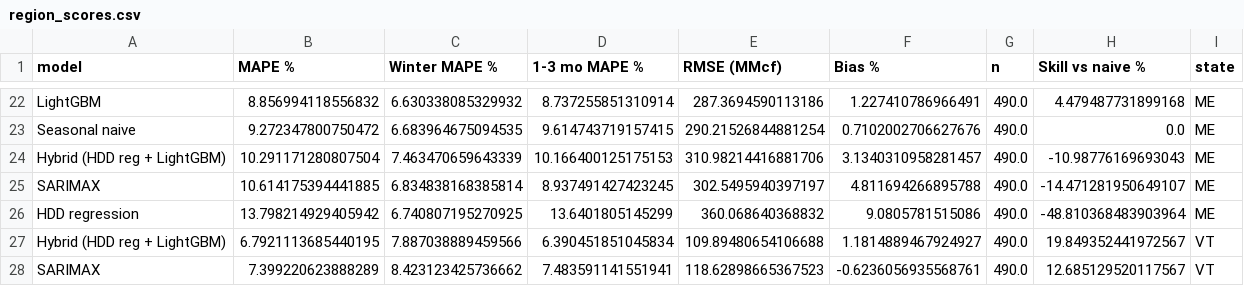
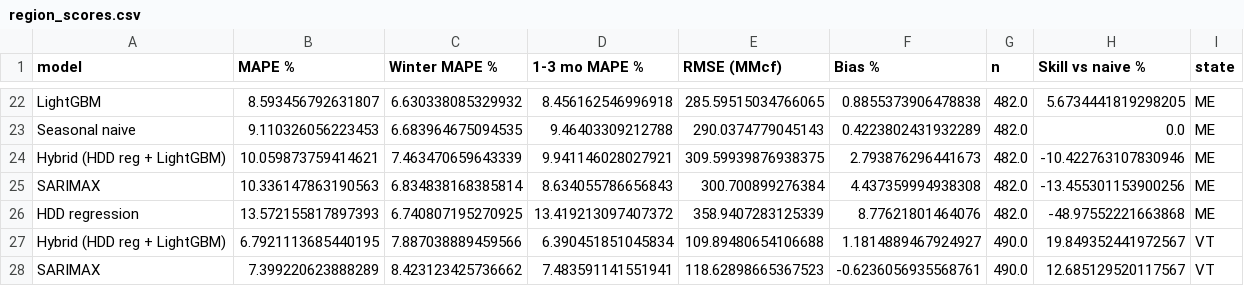
Before and after one commit to cathykam2006/ne-gas-forecast, a CSV file: data/processed/region_scores.csv, drawn as a sheet; only a part is shown, gaps mark what is left out; the diff covers the shown part only; the diff names each change by its address in the sheet, - before the commit and + after, or states it on an @@ line.

```diff
--- a/data/processed/region_scores.csv
+++ b/data/processed/region_scores.csv
-B22 (MAPE %): 8.856994118556832
+B22 (MAPE %): 8.593456792631807
-D22 (1-3 mo MAPE %): 8.737255851310914
+D22 (1-3 mo MAPE %): 8.456162546996918
-E22 (RMSE (MMcf)): 287.3694590113186
+E22 (RMSE (MMcf)): 285.59515034766065
-F22 (Bias %): 1.227410786966491
+F22 (Bias %): 0.8855373906478838
-G22:G26 (n): 490.0
+G22:G26 (n): 482.0
-H22 (Skill vs naive %): 4.479487731899168
+H22 (Skill vs naive %): 5.6734441819298205
-B23 (MAPE %): 9.272347800750472
+B23 (MAPE %): 9.110326056223453
-D23 (1-3 mo MAPE %): 9.614743719157415
+D23 (1-3 mo MAPE %): 9.46403309212788
-E23 (RMSE (MMcf)): 290.21526844881254
+E23 (RMSE (MMcf)): 290.0374779045143
-F23 (Bias %): 0.7102002706627676
+F23 (Bias %): 0.4223802431932289
-B24 (MAPE %): 10.291171280807504
+B24 (MAPE %): 10.059873759414621
-D24 (1-3 mo MAPE %): 10.166400125175153
+D24 (1-3 mo MAPE %): 9.941146028027921
-E24 (RMSE (MMcf)): 310.98214416881706
+E24 (RMSE (MMcf)): 309.59939876938375
-F24 (Bias %): 3.1340310958281457
+F24 (Bias %): 2.793876296441673
-H24 (Skill vs naive %): -10.98776169693043
+H24 (Skill vs naive %): -10.422763107830946
-B25 (MAPE %): 10.614175394441885
+B25 (MAPE %): 10.336147863190563
-D25 (1-3 mo MAPE %): 8.937491427423245
+D25 (1-3 mo MAPE %): 8.634055786656843
-E25 (RMSE (MMcf)): 302.5495940397197
+E25 (RMSE (MMcf)): 300.700899276384
-F25 (Bias %): 4.811694266895788
+F25 (Bias %): 4.437359994938308
-H25 (Skill vs naive %): -14.471281950649107
+H25 (Skill vs naive %): -13.455301153900256
-B26 (MAPE %): 13.798214929405942
+B26 (MAPE %): 13.572155817897393
-D26 (1-3 mo MAPE %): 13.6401805145299
+D26 (1-3 mo MAPE %): 13.419213097407372
-E26 (RMSE (MMcf)): 360.068640368832
+E26 (RMSE (MMcf)): 358.9407283125339
-F26 (Bias %): 9.0805781515086
+F26 (Bias %): 8.77621801464076
-H26 (Skill vs naive %): -48.810368483903964
+H26 (Skill vs naive %): -48.97552221663868
```
Also changed, not shown: 8 added rows, 8 removed rows and 12 edited cells elsewhere in this file, data/processed/region_forecasts.csv, data/processed/region_history.csv, 10 other files.
